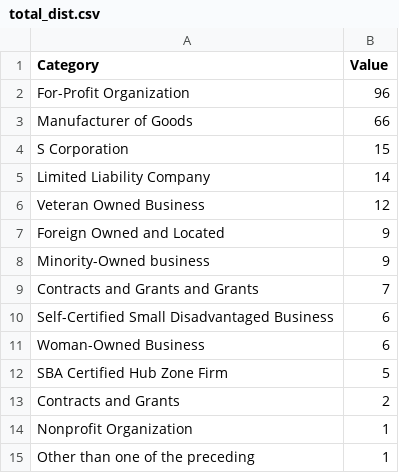
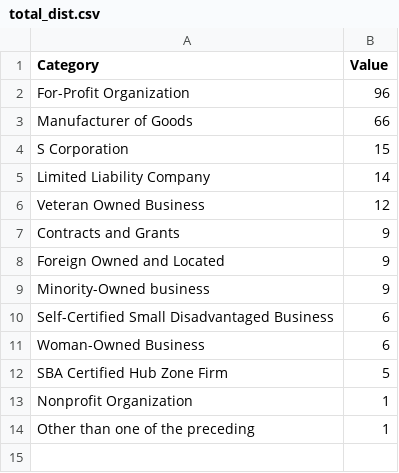
Before and after one commit to Zhibao-Li/ZhibaoLi.github.io, a CSV file: total_dist.csv, drawn as a sheet; removed rows and columns are numbered as before the commit, all else as after; the diff names each change by its address in the sheet, - before the commit and + after, or states it on an @@ line.

Commit message:
Add files via upload

```diff
--- a/total_dist.csv
+++ b/total_dist.csv
+row 7: Contracts and Grants | 9
-row 9: Contracts and Grants and Grants | 7
-row 13: Contracts and Grants | 2
```
